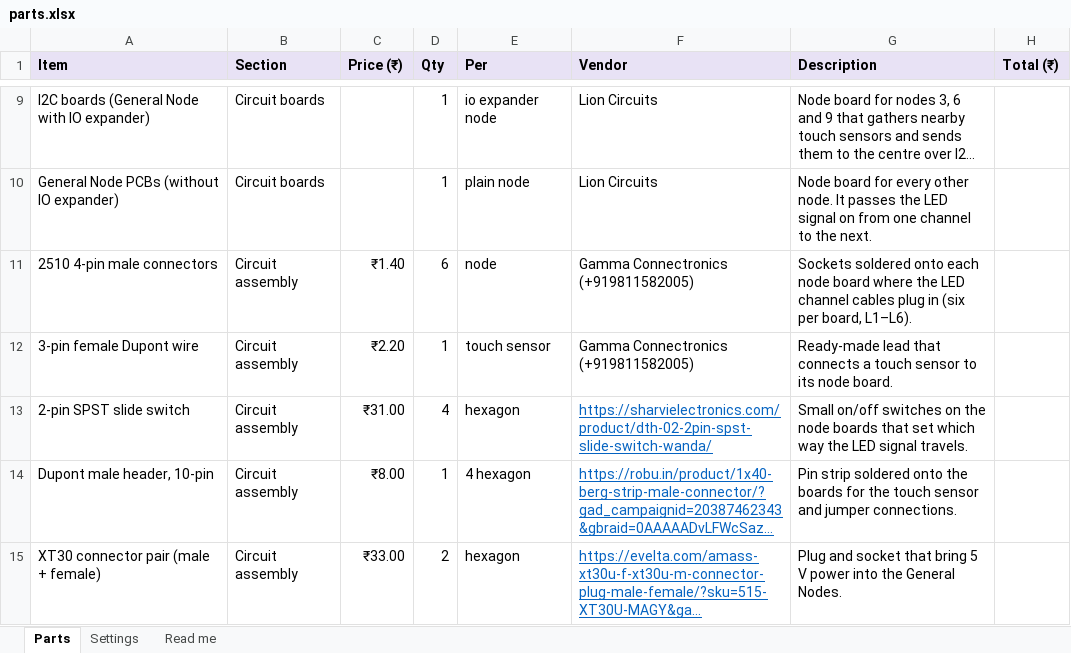
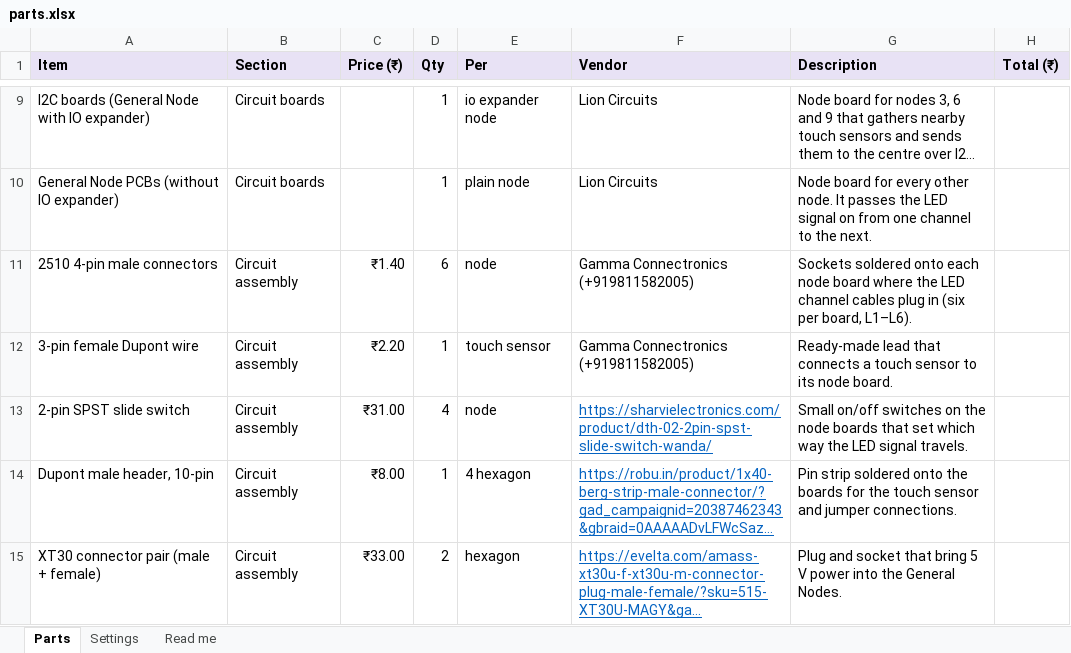
Before and after one commit to SanchakGarg/Hexagon-generator, an Excel workbook: parts.xlsx, sheet Parts, drawn as a sheet; only a part is shown, gaps mark what is left out; long unchanged cells end in …; values as stored, in another font and other column widths than the file's, no borders; the diff names each change by its address in the sheet, - before the commit and + after, or states it on an @@ line.

Commit message:
update: parts list

```diff
--- a/parts.xlsx (sheet Parts)
+++ b/parts.xlsx (sheet Parts)
-E13 (Per): hexagon
+E13 (Per): node
```
